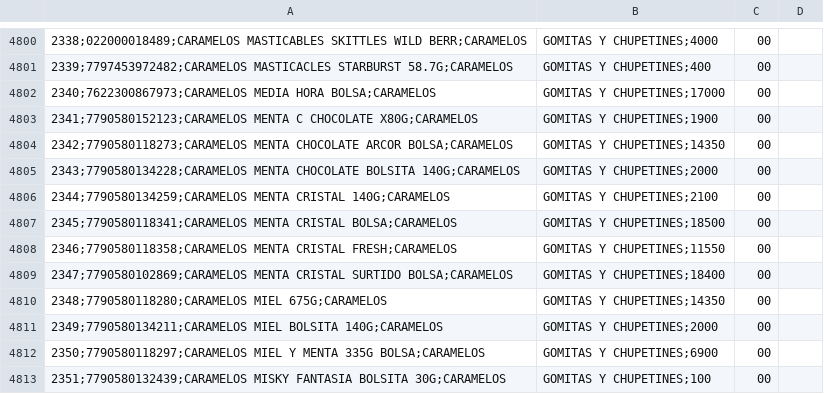
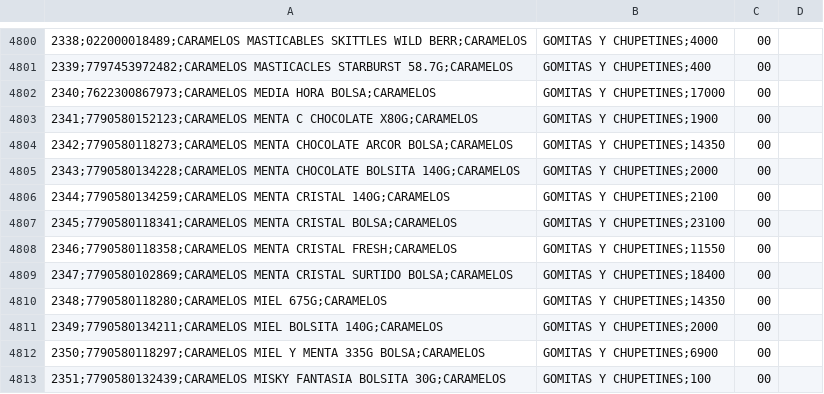
Before and after one commit to gustavofernandez9876-del/supercordobes-precios, a CSV file: precios.csv, drawn as a sheet; only a part is shown, gaps mark what is left out; the diff names each change by its address in the sheet, - before the commit and + after, or states it on an @@ line.

```diff
--- a/precios.csv
+++ b/precios.csv
-B4807: GOMITAS Y CHUPETINES;18500
+B4807: GOMITAS Y CHUPETINES;23100
```
